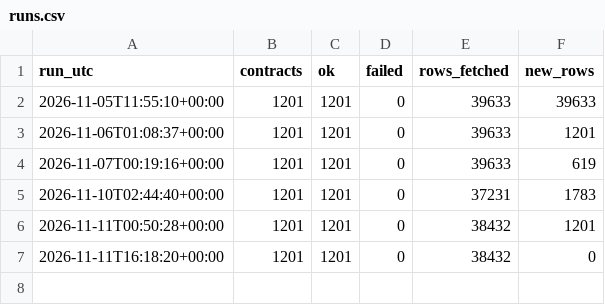
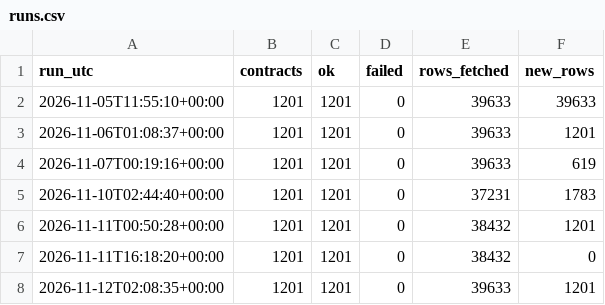
Before and after one commit to antoniadumitriu/Derivatives-Market-Trader, a CSV file: data/eex/runs.csv, drawn as a sheet.

```diff
--- a/data/eex/runs.csv
+++ b/data/eex/runs.csv
@@ -7 +7,2 @@ run_utc,contracts,ok,failed,rows_fetched,new_rows
 2026-11-11T16:18:20+00:00,1201,1201,0,38432,0
+2026-11-12T02:08:35+00:00,1201,1201,0,39633,1201
```
Also changed, not shown: 1 other file.
